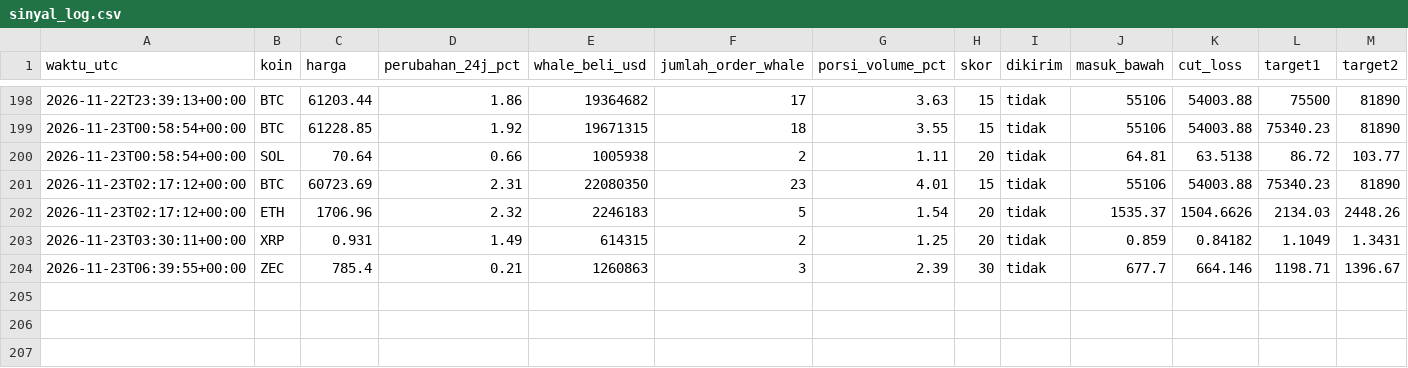
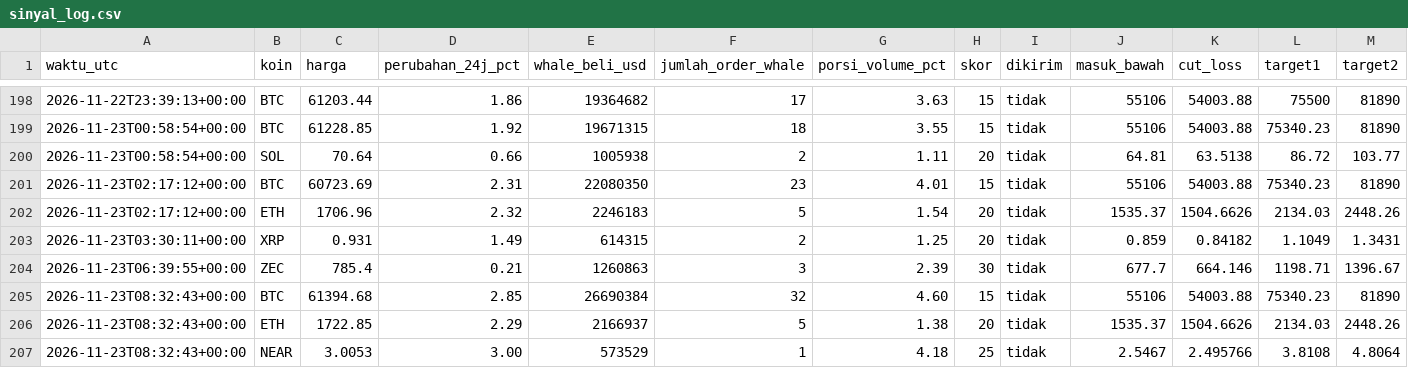
Before and after one commit to Ilhamikir/whale-tracker-v2, a CSV file: sinyal_log.csv, drawn as a sheet; only a part is shown, gaps mark what is left out; rows hold the shown columns only; the diff names each change by its address in the sheet, - before the commit and + after, or states it on an @@ line.

Commit message:
Pembaruan whale tracker

```diff
--- a/sinyal_log.csv
+++ b/sinyal_log.csv
+row 205: 2026-11-23T08:32:43+00:00 | BTC | 61394.68 | 2.85 | 26690384 | 32 | 4.60 | 15 | tidak | 55106 | 54003.88 | 75340.23 | 81890
+row 206: 2026-11-23T08:32:43+00:00 | ETH | 1722.85 | 2.29 | 2166937 | 5 | 1.38 | 20 | tidak | 1535.37 | 1504.6626 | 2134.03 | 2448.26
+row 207: 2026-11-23T08:32:43+00:00 | NEAR | 3.0053 | 3.00 | 573529 | 1 | 4.18 | 25 | tidak | 2.5467 | 2.495766 | 3.8108 | 4.8064
```
Also changed, not shown: 1 other file.
